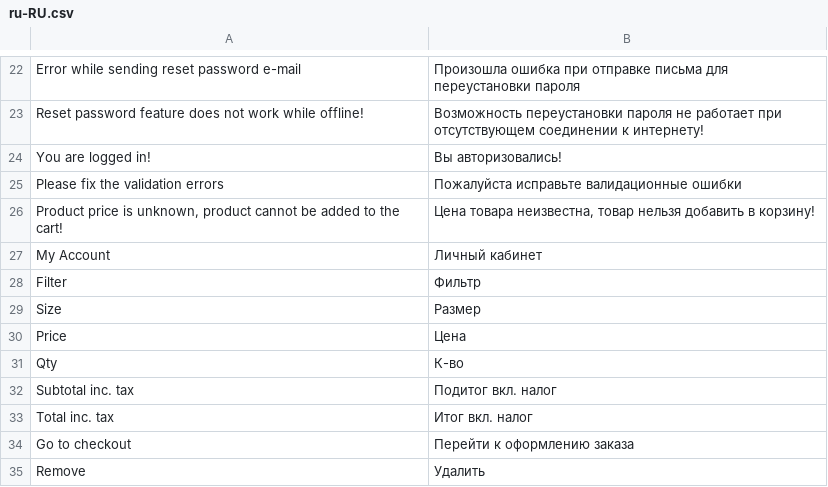
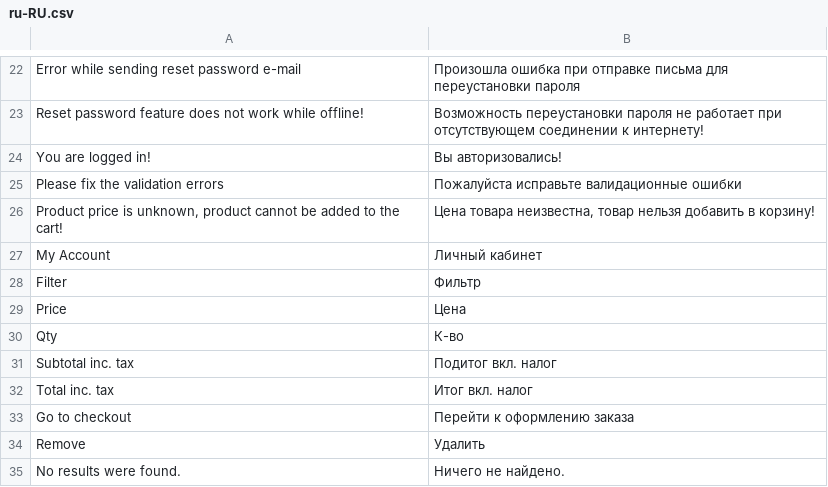
Before and after one commit to vuestorefront/vue-storefront, a CSV file: core/i18n/resource/i18n/ru-RU.csv, drawn as a sheet; only a part is shown, gaps mark what is left out; the shorter side is filled out with more unchanged rows; the diff names each change by its address in the sheet, - before the commit and + after, or states it on an @@ line.

```diff
--- a/core/i18n/resource/i18n/ru-RU.csv
+++ b/core/i18n/resource/i18n/ru-RU.csv
-row 29: Size | Размер
```
Also changed, not shown: core/i18n/resource/i18n/de-DE.csv, core/i18n/resource/i18n/es-ES.csv, 17 other files.
